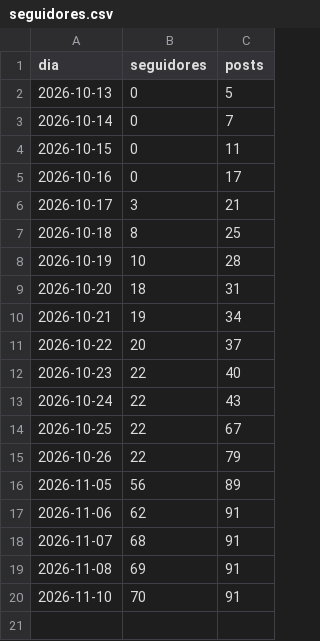
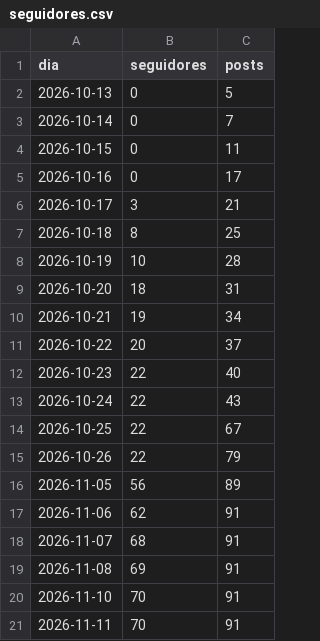
Before and after one commit to arthurimparavel007-blip/zerotampas, a CSV file: dados/seguidores.csv, drawn as a sheet.

```diff
--- a/dados/seguidores.csv
+++ b/dados/seguidores.csv
@@ -20 +20,2 @@ dia,seguidores,posts
 2026-11-10,70,91
+2026-11-11,70,91
```
Also changed, not shown: 2 other files.
